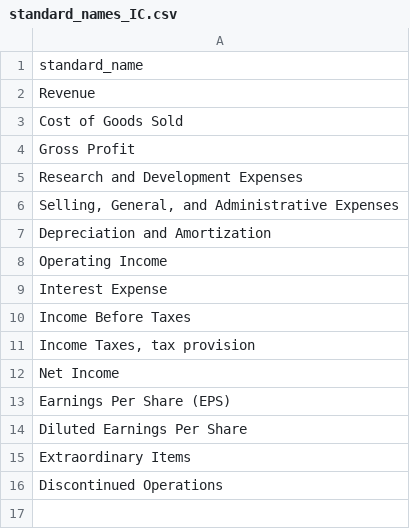
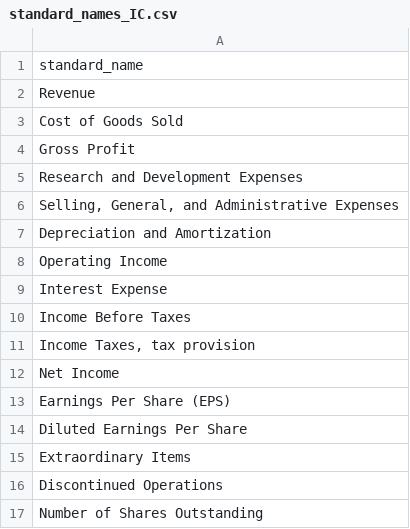
Before and after one commit to gp1981/ValueInvestFinhub, a CSV file: data/standard_names/standard_names_IC.csv, drawn as a sheet; the diff names each change by its address in the sheet, - before the commit and + after, or states it on an @@ line.

```diff
--- a/data/standard_names/standard_names_IC.csv
+++ b/data/standard_names/standard_names_IC.csv
+row 17: Number of Shares Outstanding
```
Also changed, not shown: data/mappingTable.csv.
